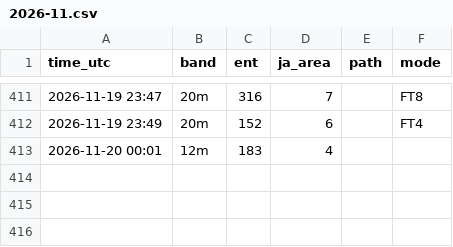
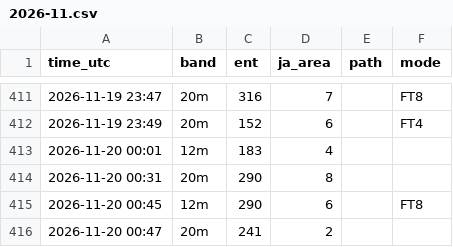
Before and after one commit to ja1bbe/propagation, a CSV file: data/cluster/2026-11.csv, drawn as a sheet; only a part is shown, gaps mark what is left out; the diff names each change by its address in the sheet, - before the commit and + after, or states it on an @@ line.

```diff
--- a/data/cluster/2026-11.csv
+++ b/data/cluster/2026-11.csv
+row 414: 2026-11-20 00:31 | 20m | 290 | 8
+row 415: 2026-11-20 00:45 | 12m | 290 | 6 |  | FT8
+row 416: 2026-11-20 00:47 | 20m | 241 | 2
```
Also changed, not shown: data/samples_v2.csv, data/spacewx/2026-11.csv, 3 other files.
